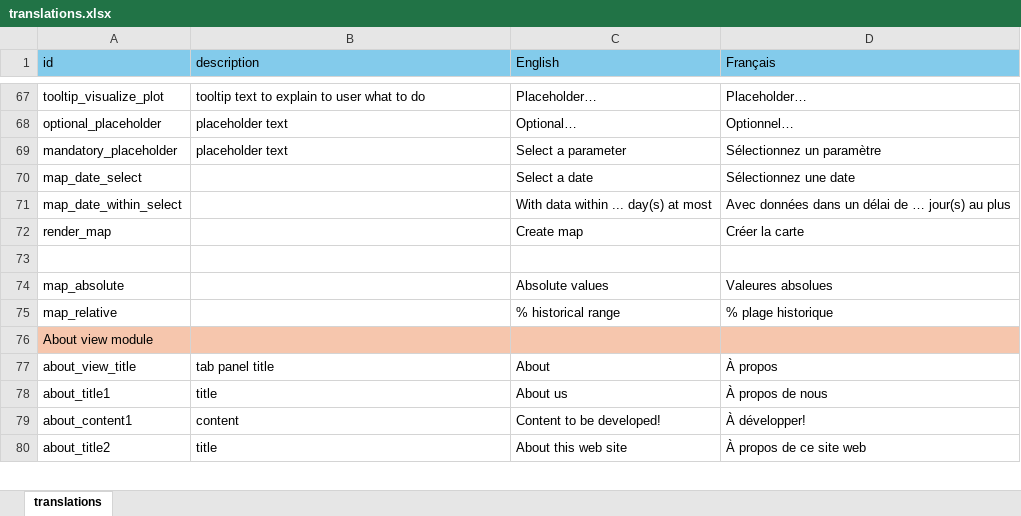
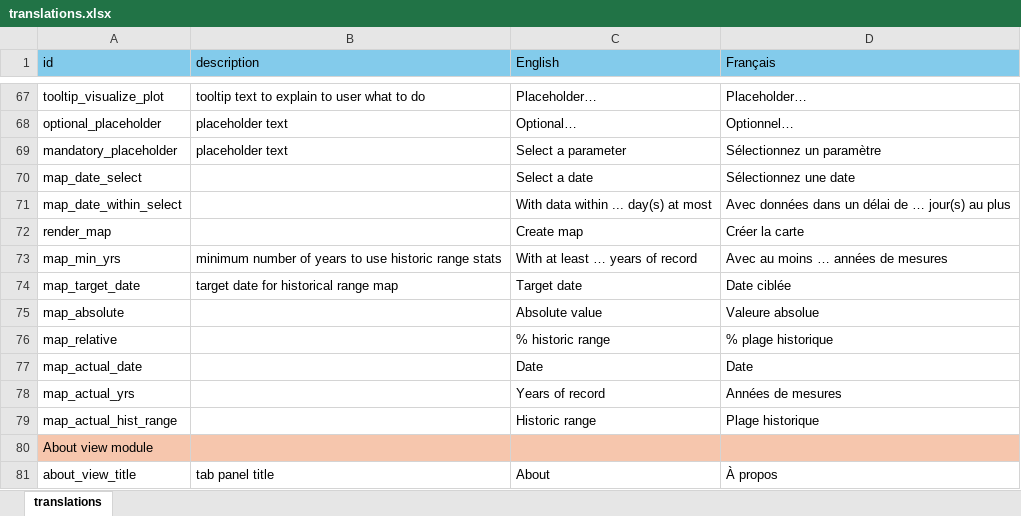
Before and after one commit to YukonWRB/YGwater, an Excel workbook: inst/apps/streamLine/translations.xlsx, sheet translations, drawn as a sheet; only a part is shown, gaps mark what is left out; the shorter side is filled out with more unchanged rows; values as stored, in another font and other column widths than the file's, no borders; addresses are those after the commit; the diff names each change by its address in the sheet, - before the commit and + after, or states it on an @@ line.

```diff
--- a/inst/apps/streamLine/translations.xlsx (sheet translations)
+++ b/inst/apps/streamLine/translations.xlsx (sheet translations)
-row 73: (empty)
+row 73: map_min_yrs | minimum number of years to use historic range stats | With at least … years of record | Avec au moins … années de mesures
+row 74: map_target_date | target date for historical range map | Target date | Date ciblée
-C75 (English): Absolute values
+C75 (English): Absolute value
-D75 (Français): Valeures absolues
+D75 (Français): Valeure absolue
-C76 (English): % historical range
+C76 (English): % historic range
+row 77: map_actual_date |  | Date | Date
+row 78: map_actual_yrs |  | Years of record | Années de mesures
+row 79: map_actual_hist_range |  | Historic range | Plage historique
```
Also changed, not shown: 6 other files.
